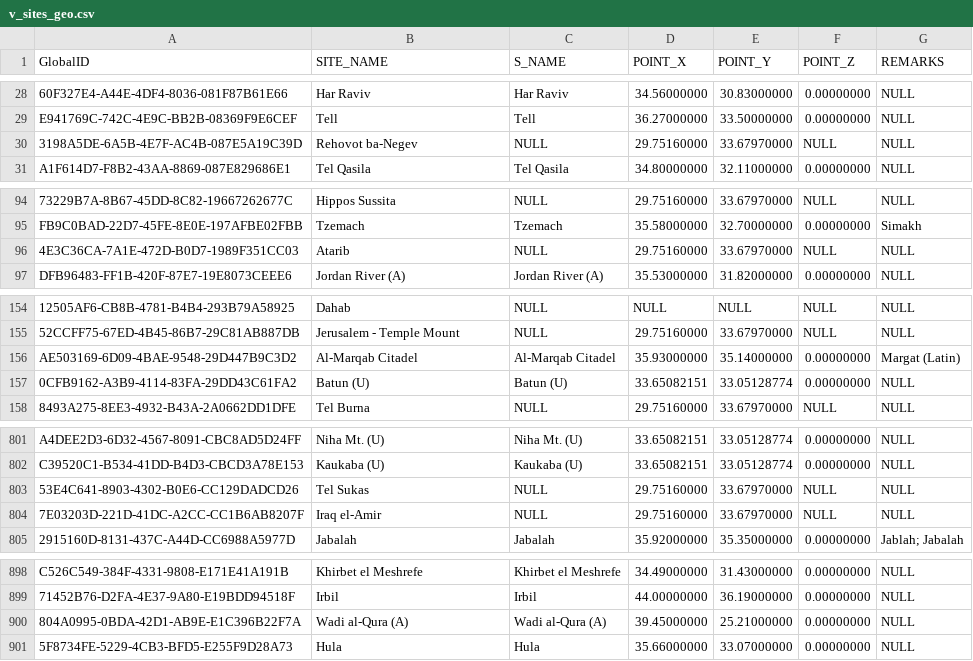
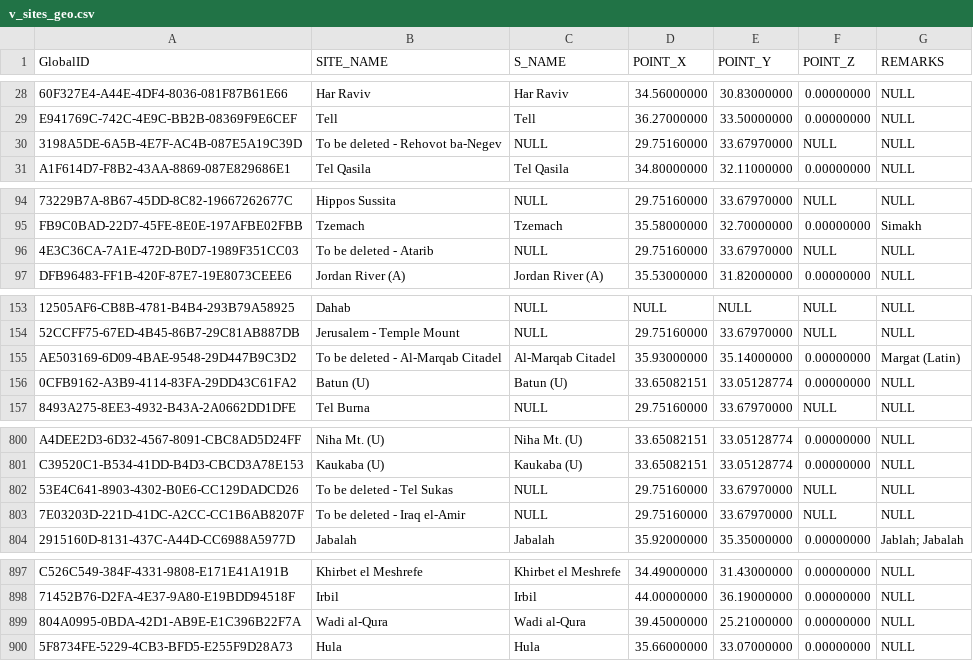
Before and after one commit to zoharmot2/earthquake-db, a CSV file: data/v_sites_geo.csv, drawn as a sheet; only a part is shown, gaps mark what is left out; addresses are those after the commit; the diff covers the shown part only; the diff names each change by its address in the sheet, - before the commit and + after, or states it on an @@ line.

```diff
--- a/data/v_sites_geo.csv
+++ b/data/v_sites_geo.csv
-B30 (SITE_NAME): Rehovot ba-Negev
+B30 (SITE_NAME): To be deleted - Rehovot ba-Negev
-B96 (SITE_NAME): Atarib
+B96 (SITE_NAME): To be deleted - Atarib
-B155 (SITE_NAME): Al-Marqab Citadel
+B155 (SITE_NAME): To be deleted - Al-Marqab Citadel
-B802 (SITE_NAME): Tel Sukas
+B802 (SITE_NAME): To be deleted - Tel Sukas
-B803 (SITE_NAME): Iraq el-Amir
+B803 (SITE_NAME): To be deleted - Iraq el-Amir
-B899 (SITE_NAME): Wadi al-Qura (A)
+B899 (SITE_NAME): Wadi al-Qura
-C899 (S_NAME): Wadi al-Qura (A)
+C899 (S_NAME): Wadi al-Qura
```
Also changed, not shown: 1 added row, 2 removed rows and 38 edited cells elsewhere in this file, data/v_damage_dst_unified.csv, data/v_env_effects_dst_unified.csv, 6 other files.
